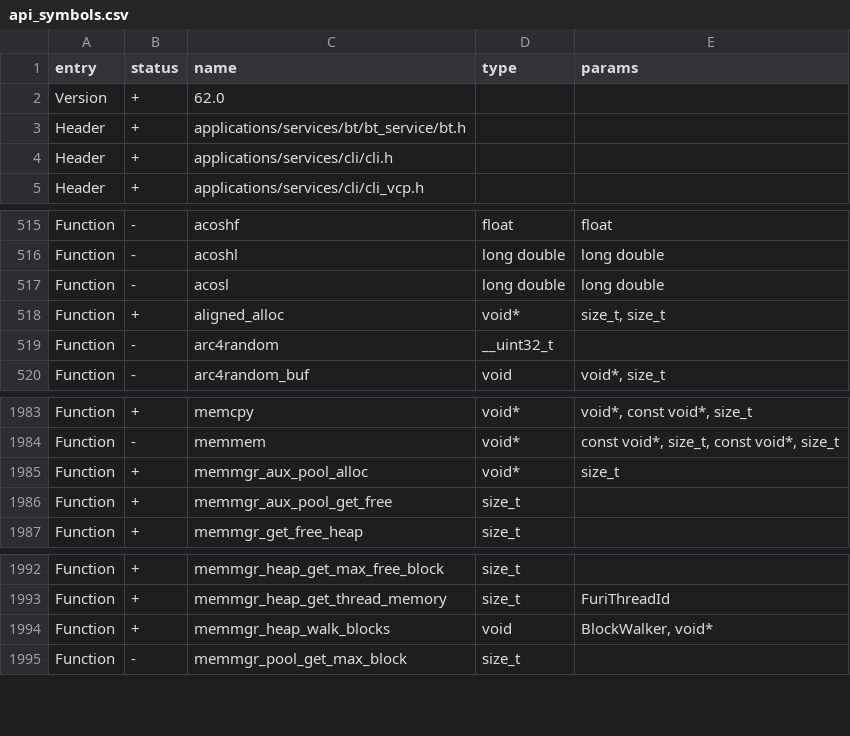
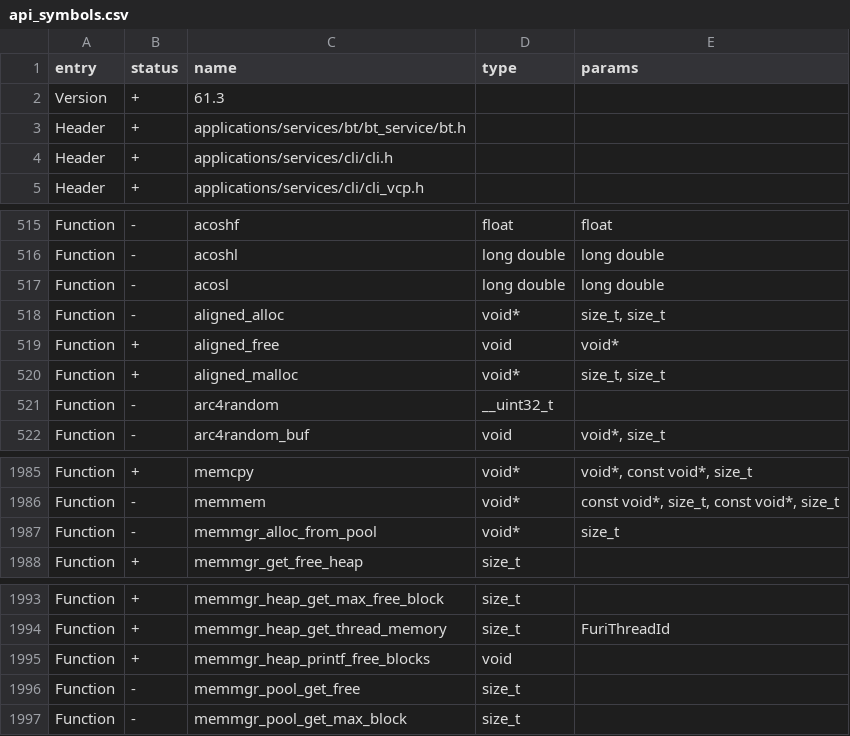
Before and after one commit to Gustav-png/Moon-Firmware, a CSV file: targets/f18/api_symbols.csv, drawn as a sheet; only a part is shown, gaps mark what is left out.

```diff
--- a/targets/f18/api_symbols.csv
+++ b/targets/f18/api_symbols.csv
@@ -1,3 +1,3 @@
 entry,status,name,type,params
-Version,+,62.0,,
+Version,+,61.3,,
 Header,+,applications/services/bt/bt_service/bt.h,,
@@ -517,3 +517,5 @@ Function,-,acoshl,long double,long double
 Function,-,acosl,long double,long double
-Function,+,aligned_alloc,void*,"size_t, size_t"
+Function,-,aligned_alloc,void*,"size_t, size_t"
+Function,+,aligned_free,void,void*
+Function,+,aligned_malloc,void*,"size_t, size_t"
 Function,-,arc4random,__uint32_t,
@@ -1984,4 +1986,3 @@ Function,+,memcpy,void*,"void*, const void*, size_t"
 Function,-,memmem,void*,"const void*, size_t, const void*, size_t"
-Function,+,memmgr_aux_pool_alloc,void*,size_t
-Function,+,memmgr_aux_pool_get_free,size_t,
+Function,-,memmgr_alloc_from_pool,void*,size_t
 Function,+,memmgr_get_free_heap,size_t,
@@ -1993,3 +1994,4 @@ Function,+,memmgr_heap_get_max_free_block,size_t,
 Function,+,memmgr_heap_get_thread_memory,size_t,FuriThreadId
-Function,+,memmgr_heap_walk_blocks,void,"BlockWalker, void*"
+Function,+,memmgr_heap_printf_free_blocks,void,
+Function,-,memmgr_pool_get_free,size_t,
 Function,-,memmgr_pool_get_max_block,size_t,
```
Also changed, not shown: targets/f7/api_symbols.csv, 18 other files.
